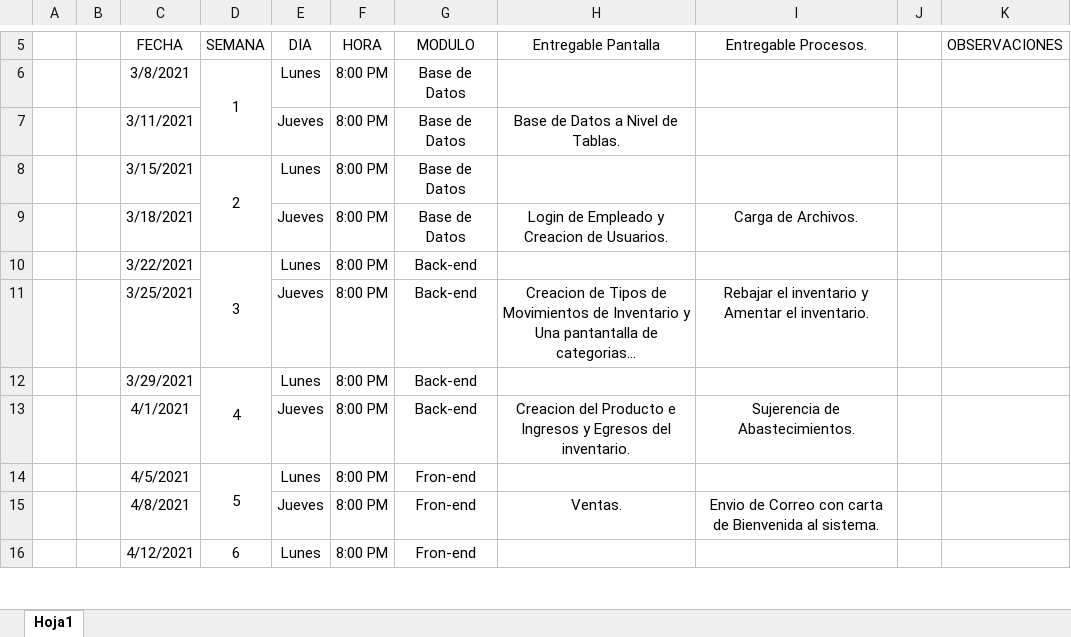
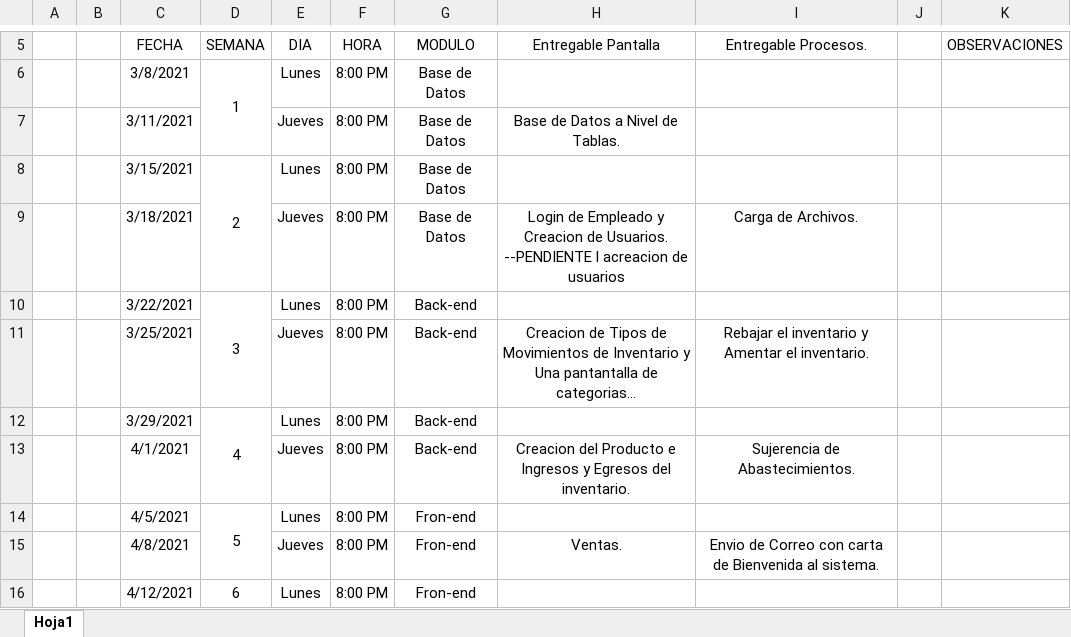
Before and after one commit to Marco0390/ingsoft-dicama, an Excel workbook: planificacion proyecto Final.xlsx, sheet Hoja1, drawn as a sheet; only a part is shown, gaps mark what is left out; long unchanged cells end in …; values as stored, in another font and other column widths than the file's, no borders; the diff names each change by its address in the sheet, - before the commit and + after, or states it on an @@ line.

```diff
--- a/planificacion proyecto Final.xlsx (sheet Hoja1)
+++ b/planificacion proyecto Final.xlsx (sheet Hoja1)
-H9 (Entregable Pantalla): …de Usuarios.
+H9 (Entregable Pantalla): …de Usuarios. --PENDIENTE l acreacion de usuarios
```
Also changed, not shown: 2 other files.
